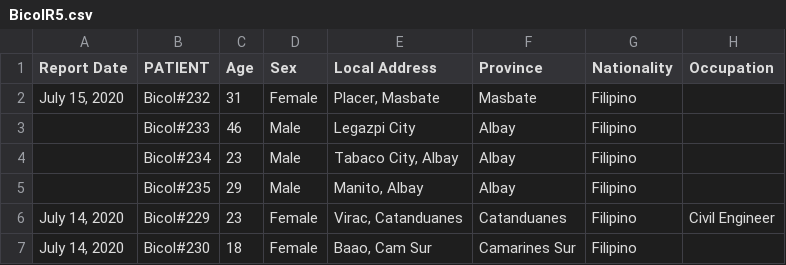
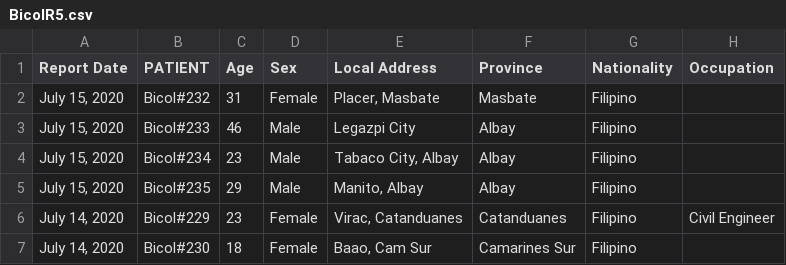
Before and after one commit to jmbangate/jmbangate.github.io, a CSV file: covid/BicolR5.csv, drawn as a sheet; only a part is shown; the diff names each change by its address in the sheet, - before the commit and + after, or states it on an @@ line.

Commit message:
updated html, csv files

```diff
--- a/covid/BicolR5.csv
+++ b/covid/BicolR5.csv
-A3:A5 (Report Date): (empty)
+A3:A5 (Report Date): July 15, 2020
```
